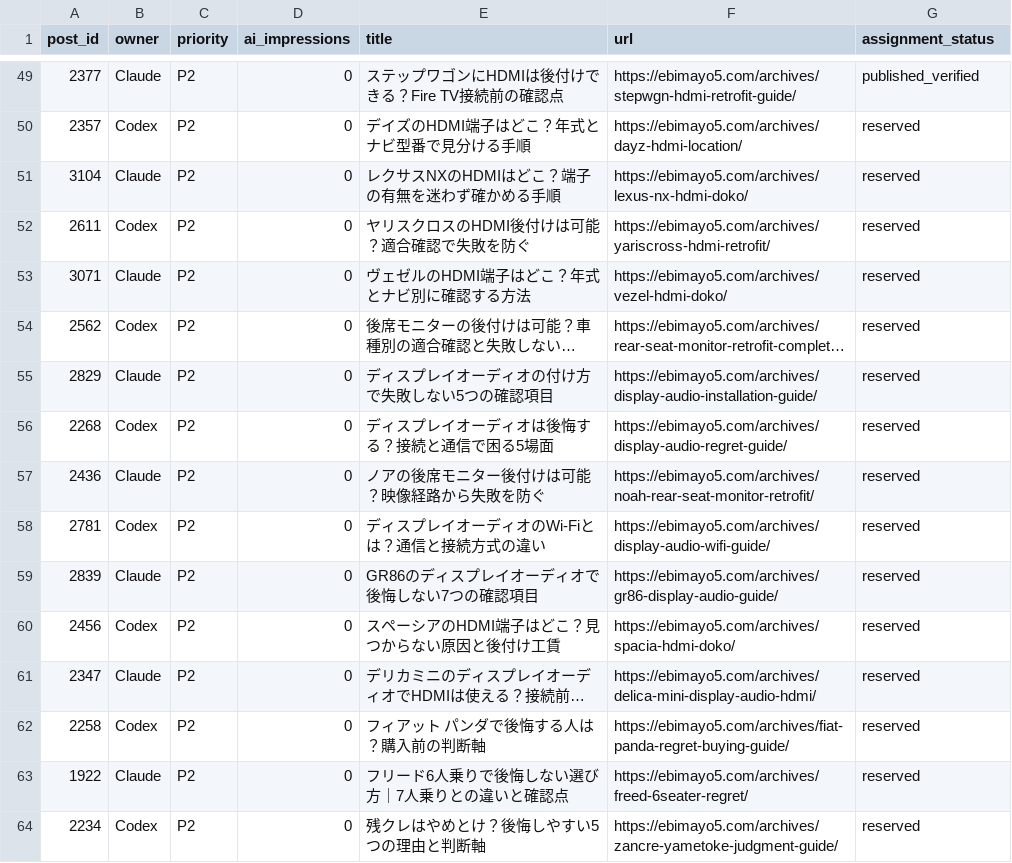
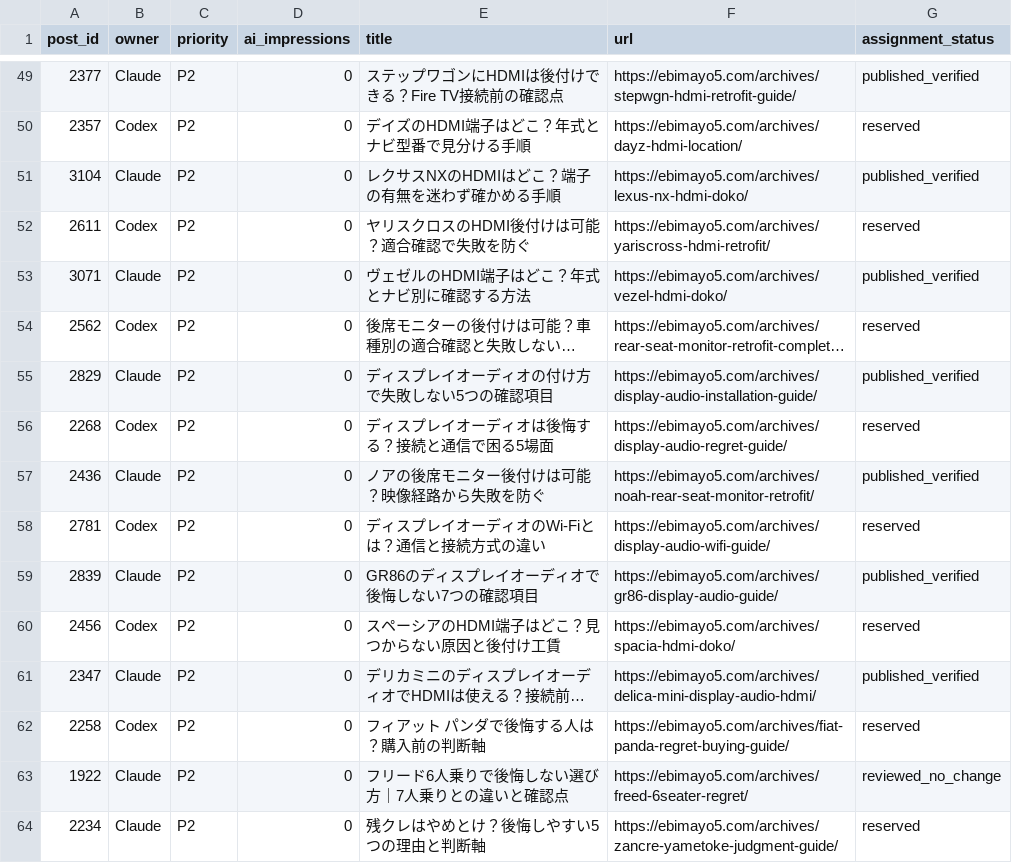
Before and after one commit to ebimayo5/unified-article-app, a CSV file: analysis/llm-rollout-2026-10-12/drive_remaining_assignment.csv, drawn as a sheet; only a part is shown, gaps mark what is left out; long unchanged cells end in …; the diff covers the shown part only; the diff names each change by its address in the sheet, - before the commit and + after, or states it on an @@ line.

Commit message:
Reconcile 36 Claude DRIVE articles and rebalance

```diff
--- a/analysis/llm-rollout-2026-10-12/drive_remaining_assignment.csv
+++ b/analysis/llm-rollout-2026-10-12/drive_remaining_assignment.csv
-G51 (assignment_status): reserved
+G51 (assignment_status): published_verified
-G53 (assignment_status): reserved
+G53 (assignment_status): published_verified
-G55 (assignment_status): reserved
+G55 (assignment_status): published_verified
-G57 (assignment_status): reserved
+G57 (assignment_status): published_verified
-G59 (assignment_status): reserved
+G59 (assignment_status): published_verified
-G61 (assignment_status): reserved
+G61 (assignment_status): published_verified
-G63 (assignment_status): reserved
+G63 (assignment_status): reviewed_no_change
-B64 (owner): Codex
+B64 (owner): Claude
```
Also changed, not shown: 45 edited cells elsewhere in this file, 5 other files.
